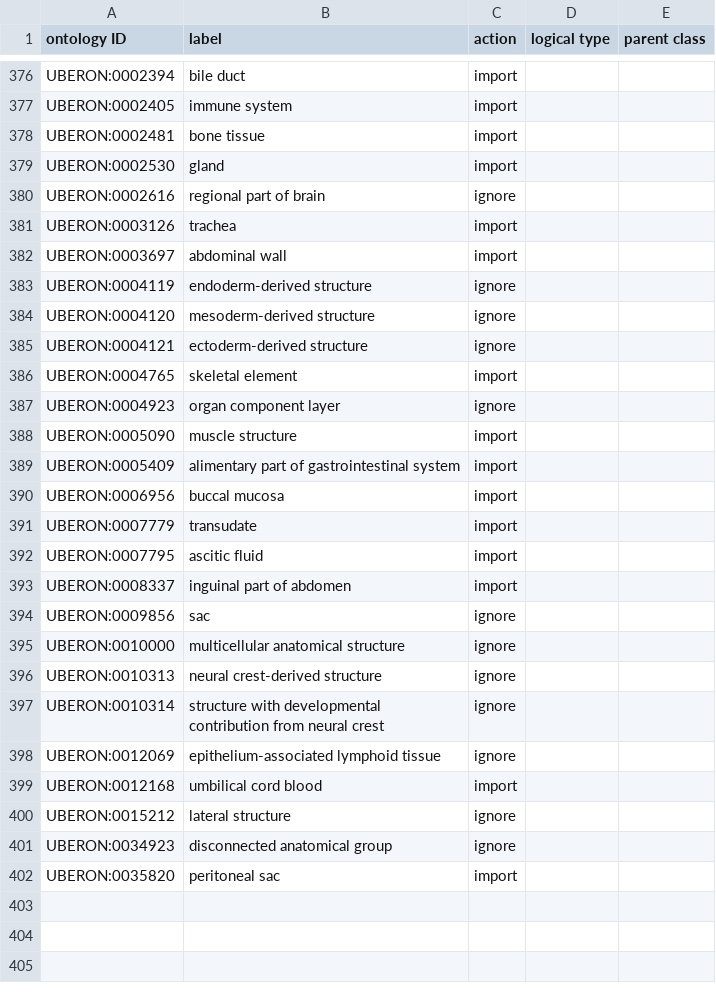
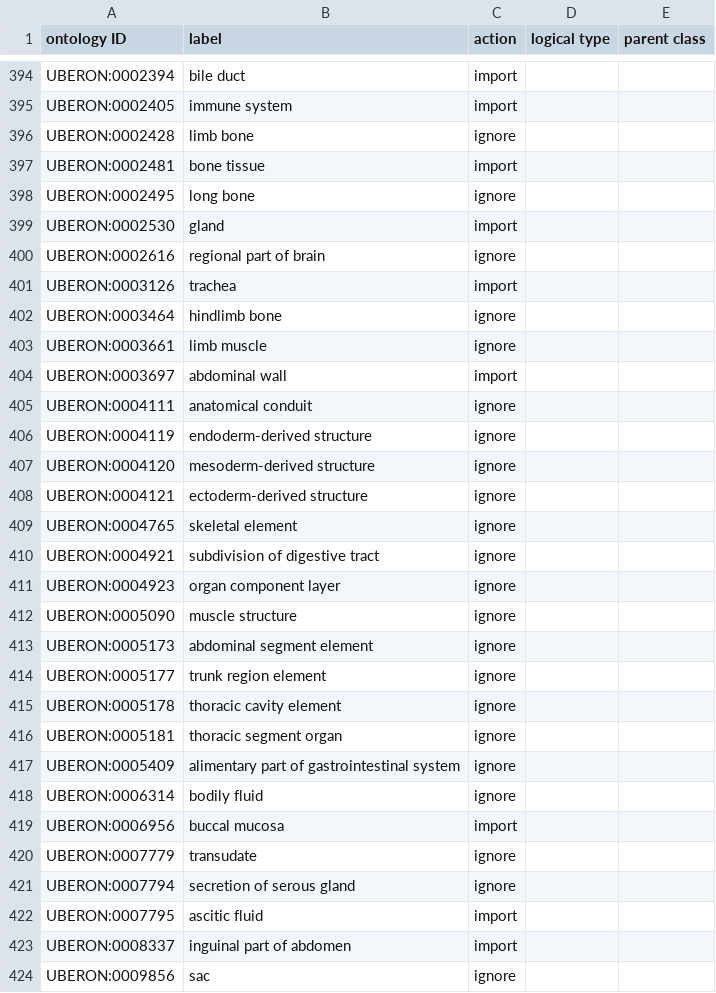
Before and after one commit to sebastianduesing/cellfinder, a TSV file: src/ontology/robot_inputs/UCC_input.tsv, drawn as a sheet; only a part is shown, gaps mark what is left out; the shorter side is filled out with more unchanged rows; the diff covers the shown part only.

Commit message:
Prune imports

```diff
--- a/src/ontology/robot_inputs/UCC_input.tsv
+++ b/src/ontology/robot_inputs/UCC_input.tsv
@@ -377,3 +395,5 @@ UBERON:0002394	bile duct	import
 UBERON:0002405	immune system	import		
+UBERON:0002428	limb bone	ignore		
 UBERON:0002481	bone tissue	import		
+UBERON:0002495	long bone	ignore		
 UBERON:0002530	gland	import		
@@ -381,3 +401,6 @@ UBERON:0002616	regional part of brain	ignore
 UBERON:0003126	trachea	import		
+UBERON:0003464	hindlimb bone	ignore		
+UBERON:0003661	limb muscle	ignore		
 UBERON:0003697	abdominal wall	import		
+UBERON:0004111	anatomical conduit	ignore		
 UBERON:0004119	endoderm-derived structure	ignore		
@@ -385,8 +408,15 @@ UBERON:0004120	mesoderm-derived structure	ignore
 UBERON:0004121	ectoderm-derived structure	ignore		
-UBERON:0004765	skeletal element	import		
+UBERON:0004765	skeletal element	ignore		
+UBERON:0004921	subdivision of digestive tract	ignore		
 UBERON:0004923	organ component layer	ignore		
-UBERON:0005090	muscle structure	import		
-UBERON:0005409	alimentary part of gastrointestinal system	import		
+UBERON:0005090	muscle structure	ignore		
+UBERON:0005173	abdominal segment element	ignore		
+UBERON:0005177	trunk region element	ignore		
+UBERON:0005178	thoracic cavity element	ignore		
+UBERON:0005181	thoracic segment organ	ignore		
+UBERON:0005409	alimentary part of gastrointestinal system	ignore		
+UBERON:0006314	bodily fluid	ignore		
 UBERON:0006956	buccal mucosa	import		
-UBERON:0007779	transudate	import		
+UBERON:0007779	transudate	ignore		
+UBERON:0007794	secretion of serous gland	ignore		
 UBERON:0007795	ascitic fluid	import		
```
Also changed, not shown: 28 added rows and 26 edited cells elsewhere in this file, src/ontology/robot_inputs/DOID_input.tsv, src/ontology/robot_inputs/OBI_input.tsv, 3 other files.
